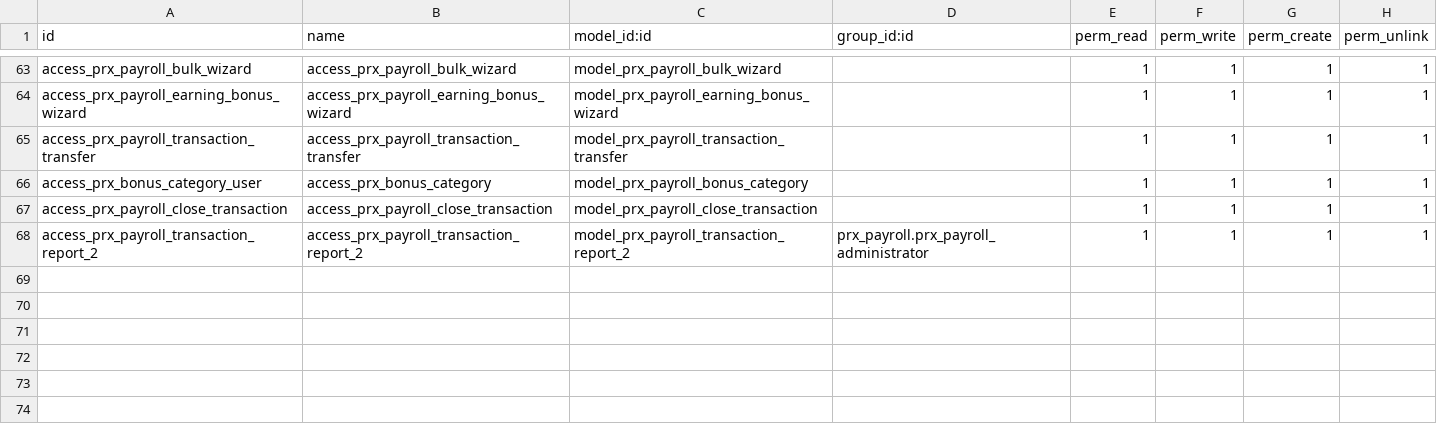
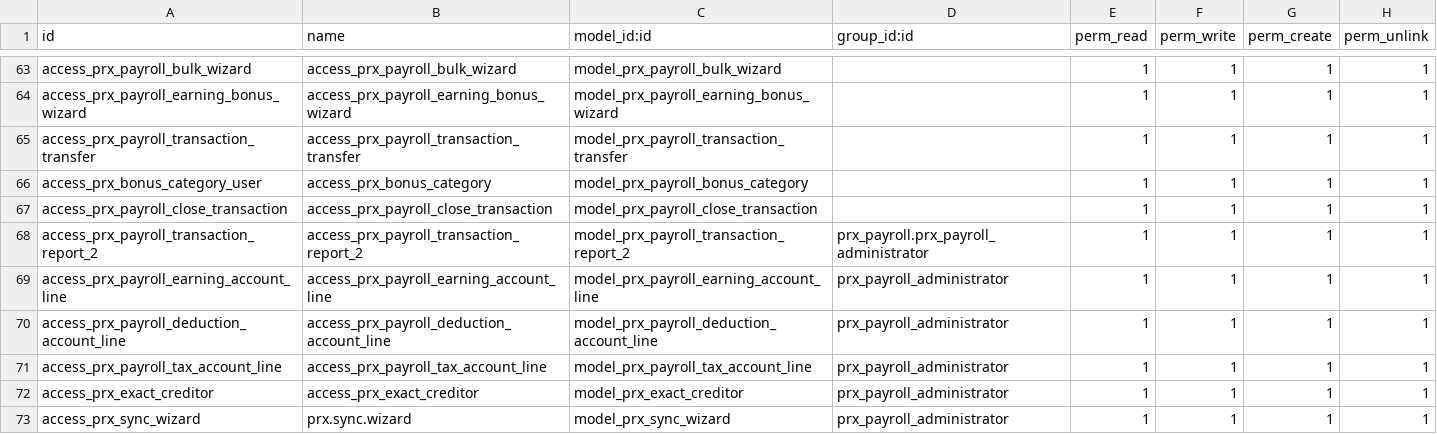
Before and after one commit to tenamurvelashvili/grdc, a CSV file: prx_payroll/security/ir.model.access.csv, drawn as a sheet; only a part is shown, gaps mark what is left out; the diff names each change by its address in the sheet, - before the commit and + after, or states it on an @@ line.

Commit message:
exact functionality: added prx_payroll_deduction_account_line

```diff
--- a/prx_payroll/security/ir.model.access.csv
+++ b/prx_payroll/security/ir.model.access.csv
+row 69: access_prx_payroll_earning_account_line | access_prx_payroll_earning_account_line | model_prx_payroll_earning_account_line | prx_payroll_administrator | 1 | 1 | 1 | 1
+row 70: access_prx_payroll_deduction_account_line | access_prx_payroll_deduction_account_line | model_prx_payroll_deduction_account_line | prx_payroll_administrator | 1 | 1 | 1 | 1
+row 71: access_prx_payroll_tax_account_line | access_prx_payroll_tax_account_line | model_prx_payroll_tax_account_line | prx_payroll_administrator | 1 | 1 | 1 | 1
+row 72: access_prx_exact_creditor | access_prx_exact_creditor | model_prx_exact_creditor | prx_payroll_administrator | 1 | 1 | 1 | 1
+row 73: access_prx_sync_wizard | prx.sync.wizard | model_prx_sync_wizard | prx_payroll_administrator | 1 | 1 | 1 | 1
```
Also changed, not shown: 20 other files.
